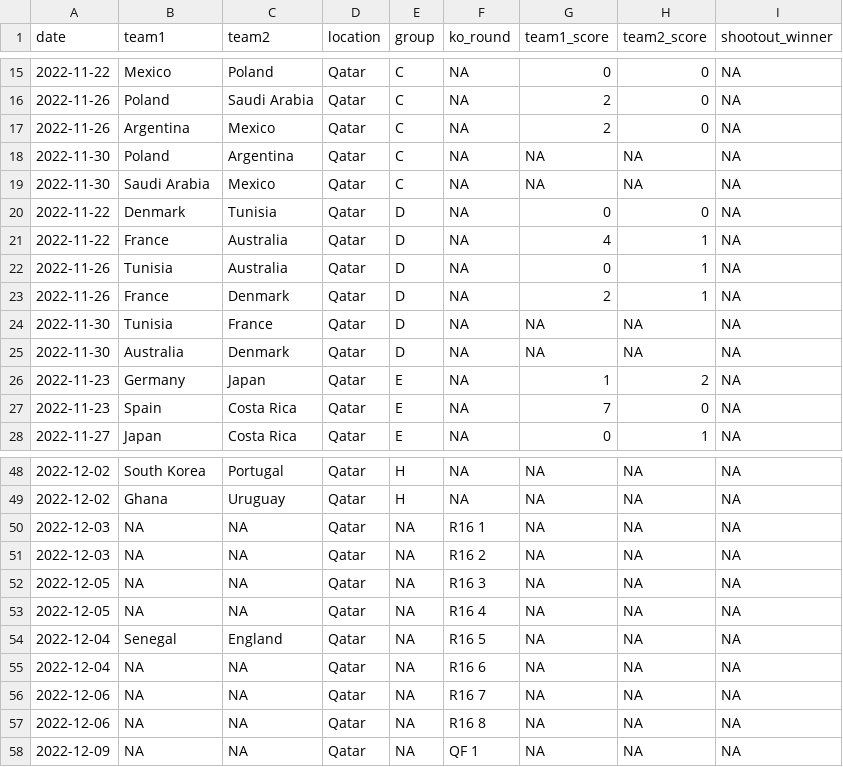
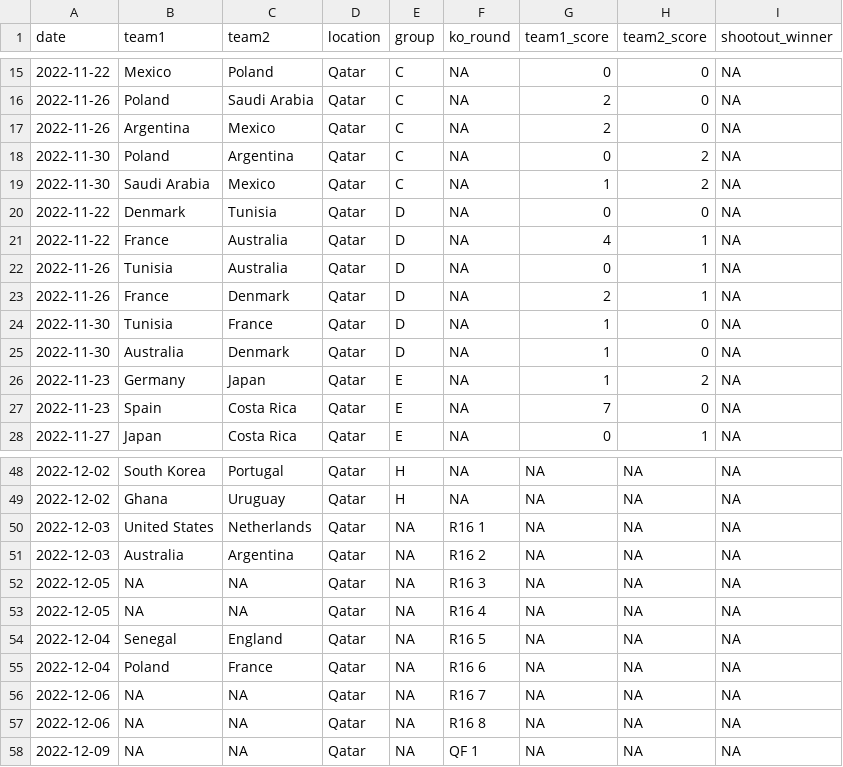
Before and after one commit to lbenz730/world_cup_2022, a CSV file: data/schedule.csv, drawn as a sheet; only a part is shown, gaps mark what is left out.

```diff
--- a/data/schedule.csv
+++ b/data/schedule.csv
@@ -17,4 +17,4 @@ date,team1,team2,location,group,ko_round,team1_score,team2_score,shootout_winner
 2022-11-26,Argentina,Mexico,Qatar,C,NA,2,0,NA
-2022-11-30,Poland,Argentina,Qatar,C,NA,NA,NA,NA
-2022-11-30,Saudi Arabia,Mexico,Qatar,C,NA,NA,NA,NA
+2022-11-30,Poland,Argentina,Qatar,C,NA,0,2,NA
+2022-11-30,Saudi Arabia,Mexico,Qatar,C,NA,1,2,NA
 2022-11-22,Denmark,Tunisia,Qatar,D,NA,0,0,NA
@@ -23,4 +23,4 @@ date,team1,team2,location,group,ko_round,team1_score,team2_score,shootout_winner
 2022-11-26,France,Denmark,Qatar,D,NA,2,1,NA
-2022-11-30,Tunisia,France,Qatar,D,NA,NA,NA,NA
-2022-11-30,Australia,Denmark,Qatar,D,NA,NA,NA,NA
+2022-11-30,Tunisia,France,Qatar,D,NA,1,0,NA
+2022-11-30,Australia,Denmark,Qatar,D,NA,1,0,NA
 2022-11-23,Germany,Japan,Qatar,E,NA,1,2,NA
@@ -49,4 +49,4 @@ date,team1,team2,location,group,ko_round,team1_score,team2_score,shootout_winner
 2022-12-02,Ghana,Uruguay,Qatar,H,NA,NA,NA,NA
-2022-12-03,NA,NA,Qatar,NA,R16 1,NA,NA,NA
-2022-12-03,NA,NA,Qatar,NA,R16 2,NA,NA,NA
+2022-12-03,United States,Netherlands,Qatar,NA,R16 1,NA,NA,NA
+2022-12-03,Australia,Argentina,Qatar,NA,R16 2,NA,NA,NA
 2022-12-05,NA,NA,Qatar,NA,R16 3,NA,NA,NA
@@ -54,3 +54,3 @@ date,team1,team2,location,group,ko_round,team1_score,team2_score,shootout_winner
 2022-12-04,Senegal,England,Qatar,NA,R16 5,NA,NA,NA
-2022-12-04,NA,NA,Qatar,NA,R16 6,NA,NA,NA
+2022-12-04,Poland,France,Qatar,NA,R16 6,NA,NA,NA
 2022-12-06,NA,NA,Qatar,NA,R16 7,NA,NA,NA
```
Also changed, not shown: predictions/history.csv, predictions/sim_results.csv, 27 other files.
